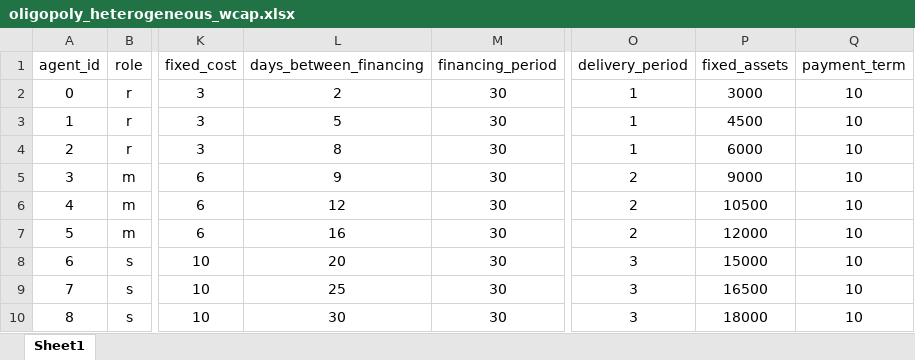
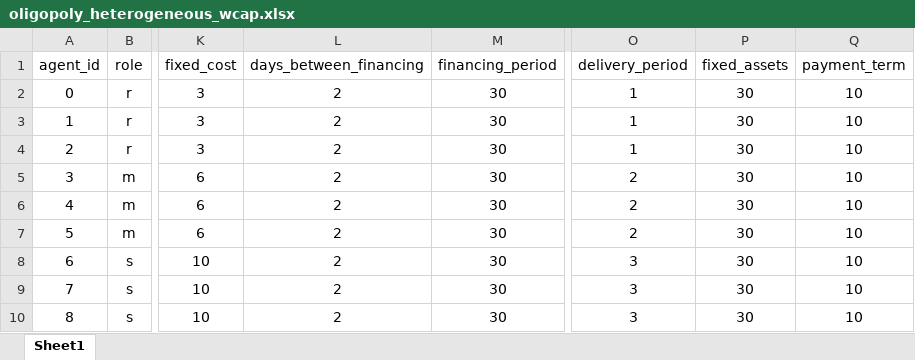
Before and after one commit to FarbodMoravveji/sclib, an Excel workbook: run_sheets/oligopoly_heterogeneous_wcap.xlsx, sheet Sheet1, drawn as a sheet; only a part is shown, gaps mark what is left out; values as stored, in another font and other column widths than the file's, no borders; the diff names each change by its address in the sheet, - before the commit and + after, or states it on an @@ line.

```diff
--- a/run_sheets/oligopoly_heterogeneous_wcap.xlsx (sheet Sheet1)
+++ b/run_sheets/oligopoly_heterogeneous_wcap.xlsx (sheet Sheet1)
-P2 (fixed_assets): 3000
+P2 (fixed_assets): 30
-L3 (days_between_financing): 5
+L3 (days_between_financing): 2
-P3 (fixed_assets): 4500
+P3 (fixed_assets): 30
-L4 (days_between_financing): 8
+L4 (days_between_financing): 2
-P4 (fixed_assets): 6000
+P4 (fixed_assets): 30
-L5 (days_between_financing): 9
+L5 (days_between_financing): 2
-P5 (fixed_assets): 9000
+P5 (fixed_assets): 30
-L6 (days_between_financing): 12
+L6 (days_between_financing): 2
-P6 (fixed_assets): 10500
+P6 (fixed_assets): 30
-L7 (days_between_financing): 16
+L7 (days_between_financing): 2
-P7 (fixed_assets): 12000
+P7 (fixed_assets): 30
-L8 (days_between_financing): 20
+L8 (days_between_financing): 2
-P8 (fixed_assets): 15000
+P8 (fixed_assets): 30
-L9 (days_between_financing): 25
+L9 (days_between_financing): 2
-P9 (fixed_assets): 16500
+P9 (fixed_assets): 30
-L10 (days_between_financing): 30
+L10 (days_between_financing): 2
-P10 (fixed_assets): 18000
+P10 (fixed_assets): 30
```
Also changed, not shown: 4 other files.
